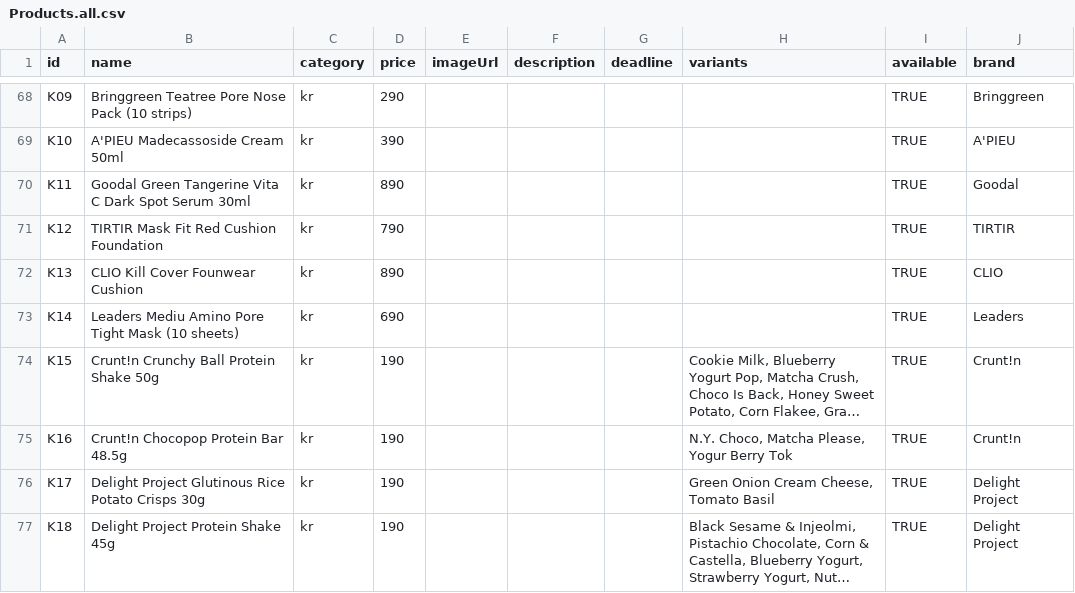
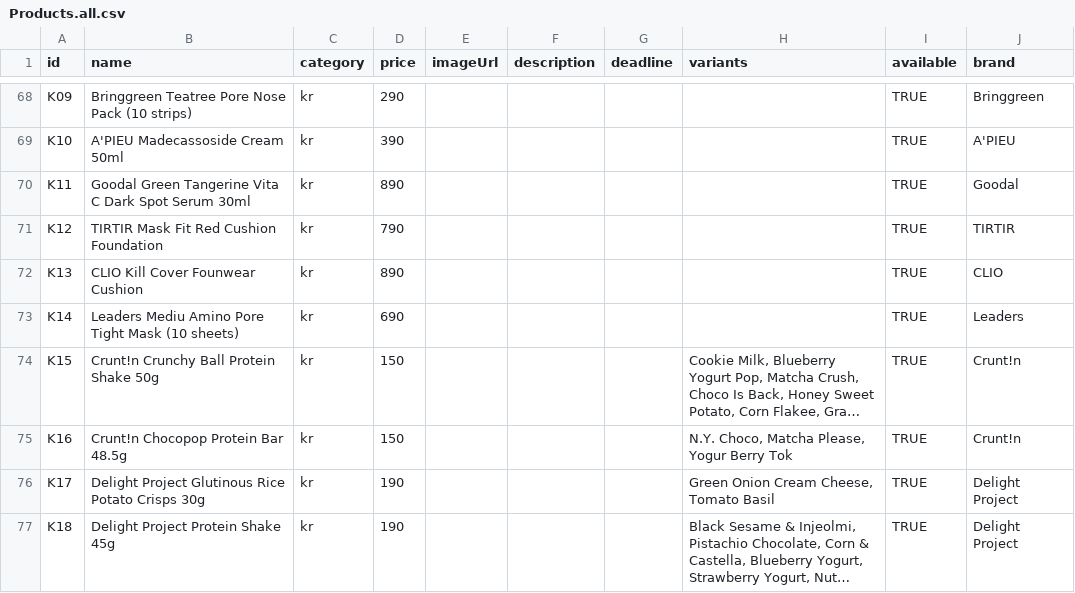
Before and after one commit to wahatairat-lgtm/Haulio-Preorder, a CSV file: sheet-templates/Products.all.csv, drawn as a sheet; only a part is shown, gaps mark what is left out; long unchanged cells end in …; the diff names each change by its address in the sheet, - before the commit and + after, or states it on an @@ line.

```diff
--- a/sheet-templates/Products.all.csv
+++ b/sheet-templates/Products.all.csv
-D74:D75 (price): 190
+D74:D75 (price): 150
```
Also changed, not shown: sheet-templates/Products.kr.csv, 1 other file.
